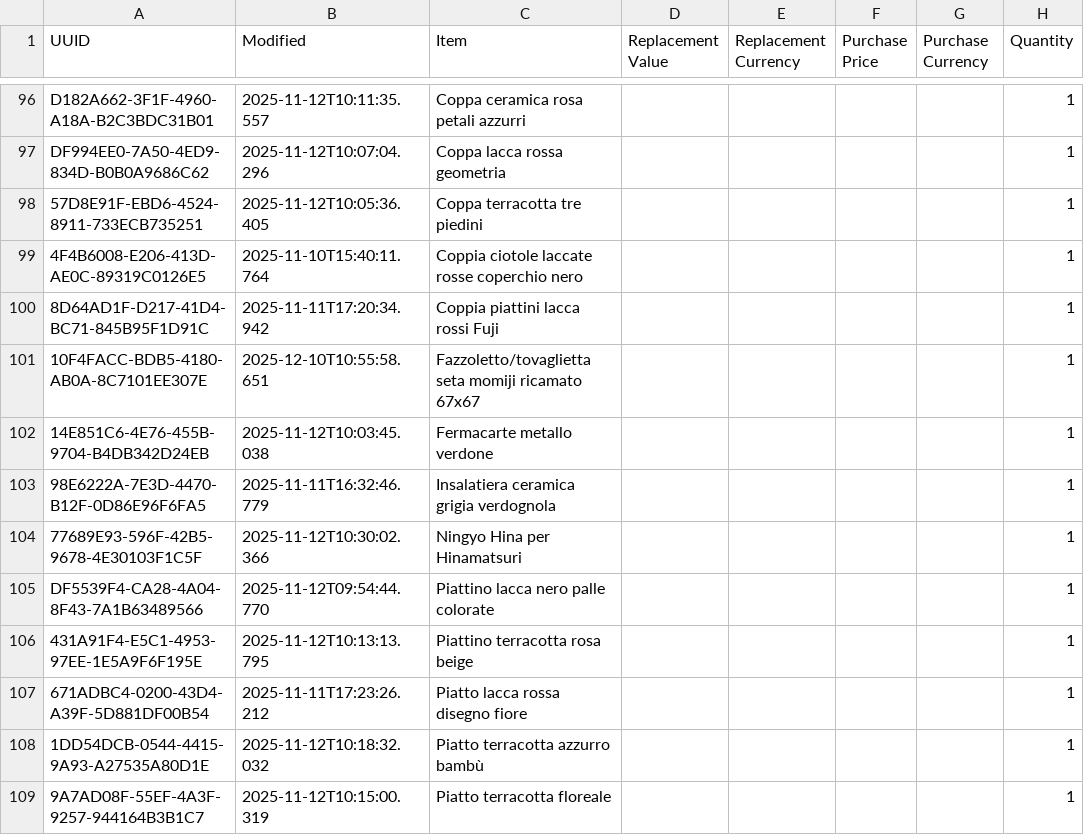
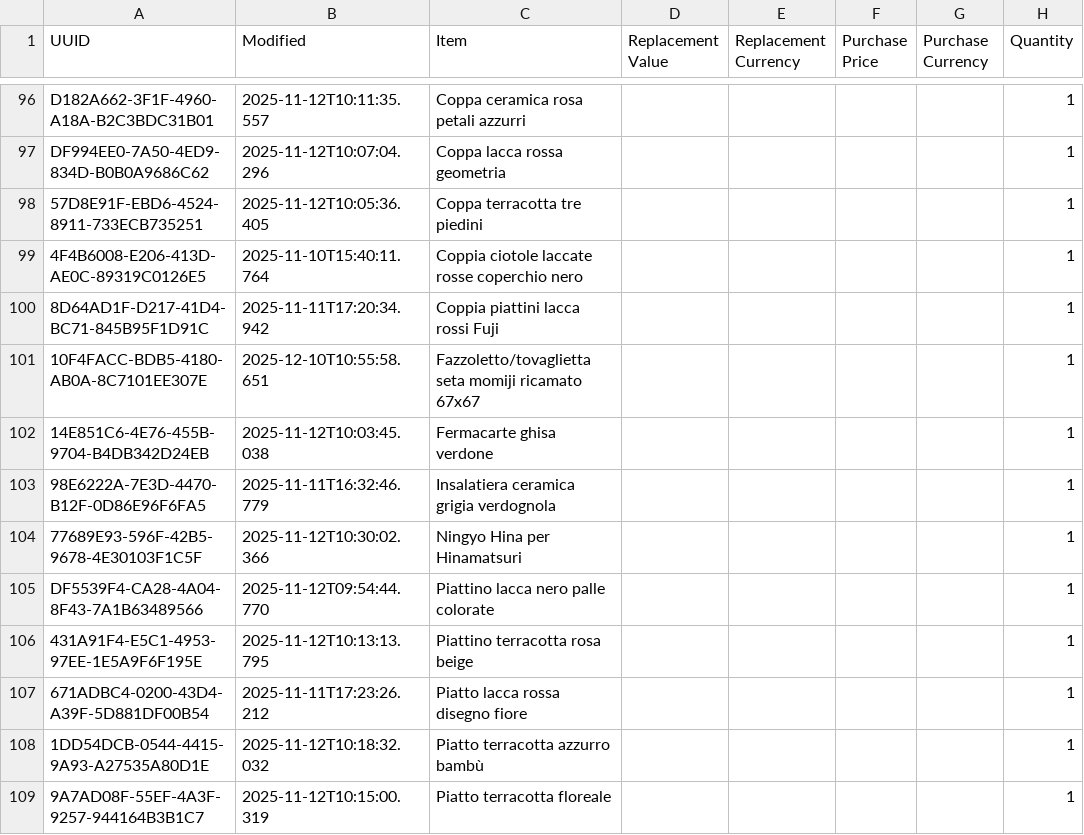
Before and after one commit to Andrea-Orimoto/sangottardo, a CSV file: data/items.csv, drawn as a sheet; only a part is shown, gaps mark what is left out; the diff covers the shown part only; the diff names each change by its address in the sheet, - before the commit and + after, or states it on an @@ line.

```diff
--- a/data/items.csv
+++ b/data/items.csv
-C102 (Item): Fermacarte metallo verdone
+C102 (Item): Fermacarte ghisa verdone
```
Also changed, not shown: 12 edited cells elsewhere in this file.
